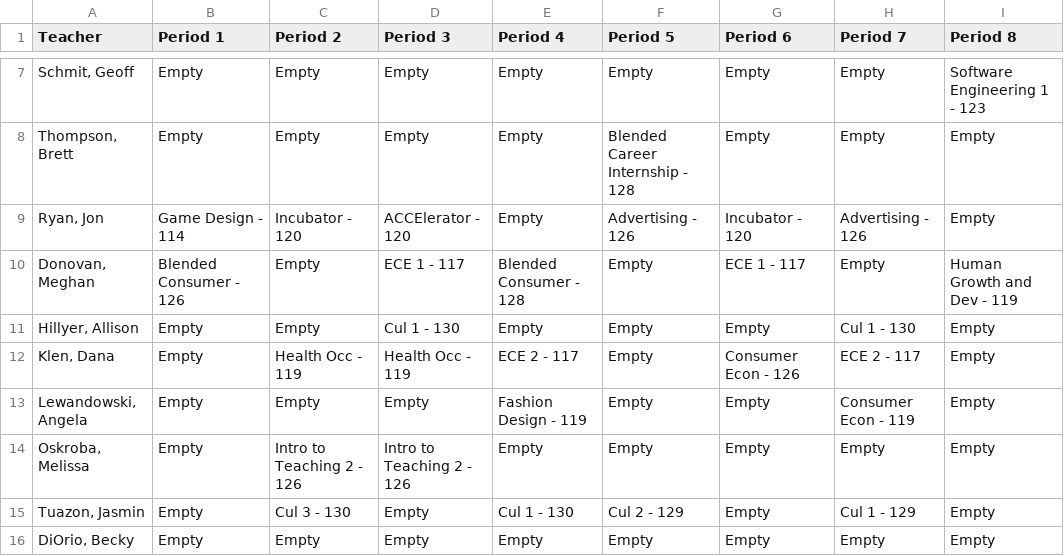
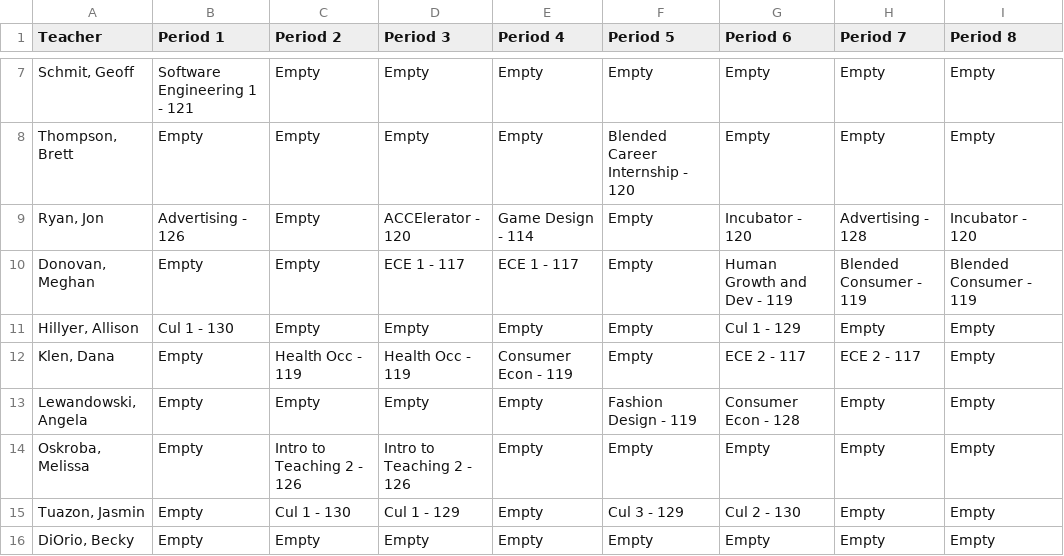
Before and after one commit to nnhs-se-projects/department-sections-scheduler, a CSV file: pages/view/downloads/schedule.csv, drawn as a sheet; only a part is shown, gaps mark what is left out; the diff covers the shown part only.

```diff
--- a/pages/view/downloads/schedule.csv
+++ b/pages/view/downloads/schedule.csv
@@ -7,10 +7,10 @@ Teacher,Period 1,Period 2,Period 3,Period 4,Period 5,Period 6,Period 7,Period 8
-"Schmit, Geoff",Empty,Empty,Empty,Empty,Empty,Empty,Empty,"Software Engineering 1 - 123"
-"Thompson, Brett",Empty,Empty,Empty,Empty,"Blended Career Internship - 128",Empty,Empty,Empty
-"Ryan, Jon","Game Design - 114","Incubator - 120","ACCElerator - 120",Empty,"Advertising - 126","Incubator - 120","Advertising - 126",Empty
-"Donovan, Meghan","Blended Consumer - 126",Empty,"ECE 1 - 117","Blended Consumer - 128",Empty,"ECE 1 - 117",Empty,"Human Growth and Dev - 119"
-"Hillyer, Allison",Empty,Empty,"Cul 1 - 130",Empty,Empty,Empty,"Cul 1 - 130",Empty
-"Klen, Dana",Empty,"Health Occ - 119","Health Occ - 119","ECE 2 - 117",Empty,"Consumer Econ - 126","ECE 2 - 117",Empty
-"Lewandowski, Angela",Empty,Empty,Empty,"Fashion Design - 119",Empty,Empty,"Consumer Econ - 119",Empty
+"Schmit, Geoff","Software Engineering 1 - 121",Empty,Empty,Empty,Empty,Empty,Empty,Empty
+"Thompson, Brett",Empty,Empty,Empty,Empty,"Blended Career Internship - 120",Empty,Empty,Empty
+"Ryan, Jon","Advertising - 126",Empty,"ACCElerator - 120","Game Design - 114",Empty,"Incubator - 120","Advertising - 128","Incubator - 120"
+"Donovan, Meghan",Empty,Empty,"ECE 1 - 117","ECE 1 - 117",Empty,"Human Growth and Dev - 119","Blended Consumer - 119","Blended Consumer - 119"
+"Hillyer, Allison","Cul 1 - 130",Empty,Empty,Empty,Empty,"Cul 1 - 129",Empty,Empty
+"Klen, Dana",Empty,"Health Occ - 119","Health Occ - 119","Consumer Econ - 119",Empty,"ECE 2 - 117","ECE 2 - 117",Empty
+"Lewandowski, Angela",Empty,Empty,Empty,Empty,"Fashion Design - 119","Consumer Econ - 128",Empty,Empty
 "Oskroba, Melissa",Empty,"Intro to Teaching 2 - 126","Intro to Teaching 2 - 126",Empty,Empty,Empty,Empty,Empty
-"Tuazon, Jasmin",Empty,"Cul 3 - 130",Empty,"Cul 1 - 130","Cul 2 - 129",Empty,"Cul 1 - 129",Empty
+"Tuazon, Jasmin",Empty,"Cul 1 - 130","Cul 1 - 129",Empty,"Cul 3 - 129","Cul 2 - 130",Empty,Empty
 "DiOrio, Becky",Empty,Empty,Empty,Empty,Empty,Empty,Empty,Empty
```
Also changed, not shown: 45 edited cells elsewhere in this file.
